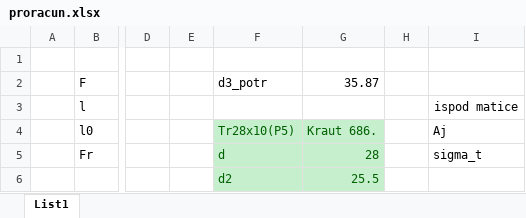
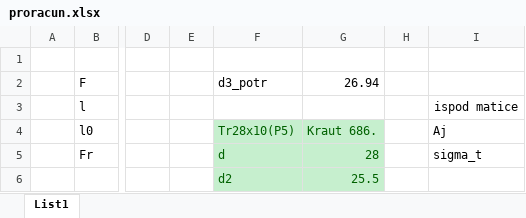
Before and after one commit to NoisNette/EK1-Vijcana-presa, an Excel workbook: proracun.xlsx, sheet List1, drawn as a sheet; only a part is shown, gaps mark what is left out; values as stored, in another font and other column widths than the file's, no borders; conditional formats not drawn; the diff names each change by its address in the sheet, - before the commit and + after, or states it on an @@ line.

Commit message:
fixed error in calculation of d3_potr

```diff
--- a/proracun.xlsx (sheet List1)
+++ b/proracun.xlsx (sheet List1)
-G2: 35.87
+G2: 26.94
```
